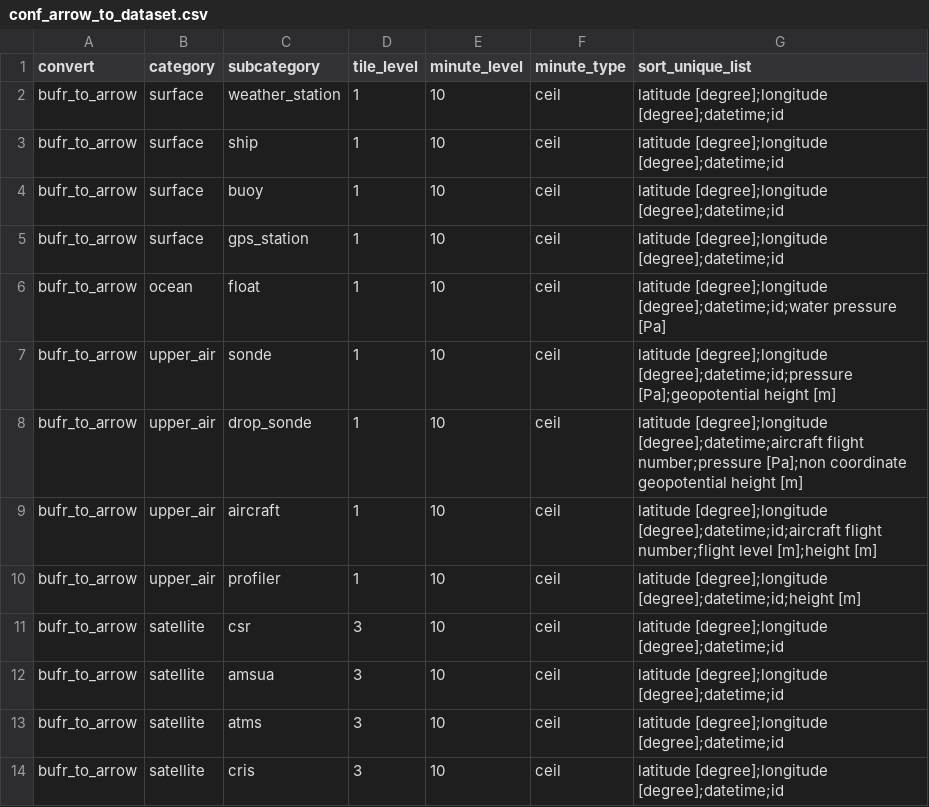
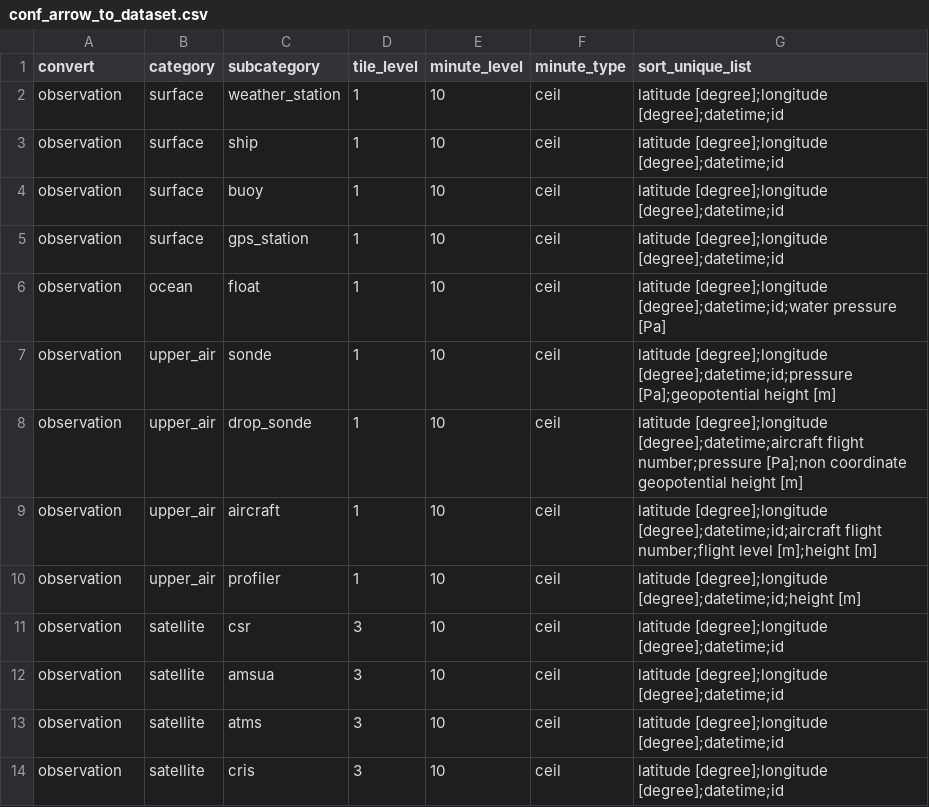
Before and after one commit to public-tatsuya-noyori/meteorological_preprocessor, a CSV file: src/meteorological_preprocessor/conf_arrow_to_dataset.csv, drawn as a sheet.

```diff
--- a/src/meteorological_preprocessor/conf_arrow_to_dataset.csv
+++ b/src/meteorological_preprocessor/conf_arrow_to_dataset.csv
@@ -1,14 +1,14 @@
 convert,category,subcategory,tile_level,minute_level,minute_type,sort_unique_list
-bufr_to_arrow,surface,weather_station,1,10,ceil,latitude [degree];longitude [degree];datetime;id
-bufr_to_arrow,surface,ship,1,10,ceil,latitude [degree];longitude [degree];datetime;id
-bufr_to_arrow,surface,buoy,1,10,ceil,latitude [degree];longitude [degree];datetime;id
-bufr_to_arrow,surface,gps_station,1,10,ceil,latitude [degree];longitude [degree];datetime;id
-bufr_to_arrow,ocean,float,1,10,ceil,latitude [degree];longitude [degree];datetime;id;water pressure [Pa]
-bufr_to_arrow,upper_air,sonde,1,10,ceil,latitude [degree];longitude [degree];datetime;id;pressure [Pa];geopotential height [m]
-bufr_to_arrow,upper_air,drop_sonde,1,10,ceil,latitude [degree];longitude [degree];datetime;aircraft flight number;pressure [Pa];non coordinate geopotential height [m]
-bufr_to_arrow,upper_air,aircraft,1,10,ceil,latitude [degree];longitude [degree];datetime;id;aircraft flight number;flight level [m];height [m]
-bufr_to_arrow,upper_air,profiler,1,10,ceil,latitude [degree];longitude [degree];datetime;id;height [m]
-bufr_to_arrow,satellite,csr,3,10,ceil,latitude [degree];longitude [degree];datetime;id
-bufr_to_arrow,satellite,amsua,3,10,ceil,latitude [degree];longitude [degree];datetime;id
-bufr_to_arrow,satellite,atms,3,10,ceil,latitude [degree];longitude [degree];datetime;id
-bufr_to_arrow,satellite,cris,3,10,ceil,latitude [degree];longitude [degree];datetime;id
+observation,surface,weather_station,1,10,ceil,latitude [degree];longitude [degree];datetime;id
+observation,surface,ship,1,10,ceil,latitude [degree];longitude [degree];datetime;id
+observation,surface,buoy,1,10,ceil,latitude [degree];longitude [degree];datetime;id
+observation,surface,gps_station,1,10,ceil,latitude [degree];longitude [degree];datetime;id
+observation,ocean,float,1,10,ceil,latitude [degree];longitude [degree];datetime;id;water pressure [Pa]
+observation,upper_air,sonde,1,10,ceil,latitude [degree];longitude [degree];datetime;id;pressure [Pa];geopotential height [m]
+observation,upper_air,drop_sonde,1,10,ceil,latitude [degree];longitude [degree];datetime;aircraft flight number;pressure [Pa];non coordinate geopotential height [m]
+observation,upper_air,aircraft,1,10,ceil,latitude [degree];longitude [degree];datetime;id;aircraft flight number;flight level [m];height [m]
+observation,upper_air,profiler,1,10,ceil,latitude [degree];longitude [degree];datetime;id;height [m]
+observation,satellite,csr,3,10,ceil,latitude [degree];longitude [degree];datetime;id
+observation,satellite,amsua,3,10,ceil,latitude [degree];longitude [degree];datetime;id
+observation,satellite,atms,3,10,ceil,latitude [degree];longitude [degree];datetime;id
+observation,satellite,cris,3,10,ceil,latitude [degree];longitude [degree];datetime;id
```
Also changed, not shown: 4 other files.
